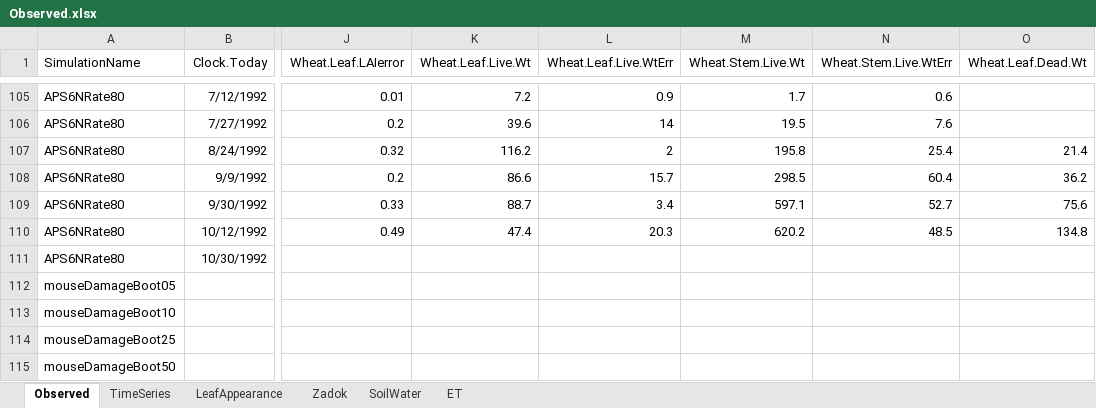
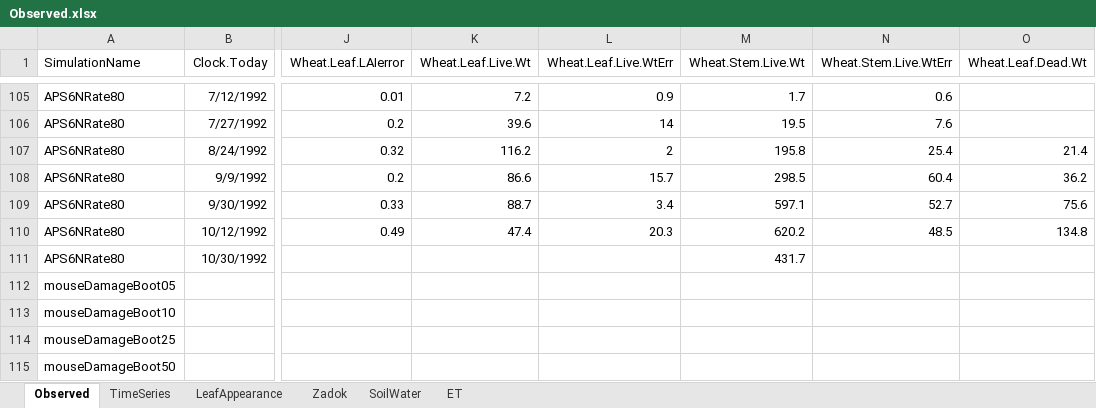
Before and after one commit to APSIMInitiative/ApsimX, an Excel workbook: Prototypes/Wheat/Observed.xlsx, sheet Observed, drawn as a sheet; only a part is shown, gaps mark what is left out; values as stored, in another font and other column widths than the file's, no borders; the diff covers the shown part only; the diff names each change by its address in the sheet, - before the commit and + after, or states it on an @@ line.

Commit message:
Wheat validation work

```diff
--- a/Prototypes/Wheat/Observed.xlsx (sheet Observed)
+++ b/Prototypes/Wheat/Observed.xlsx (sheet Observed)
-M111 (Wheat.Stem.Live.Wt): (empty)
+M111 (Wheat.Stem.Live.Wt): 431.7
```
Also changed, not shown: 5 edited cells elsewhere in this sheet, sheet TimeSeries, charts or pictures, 1 other file.
